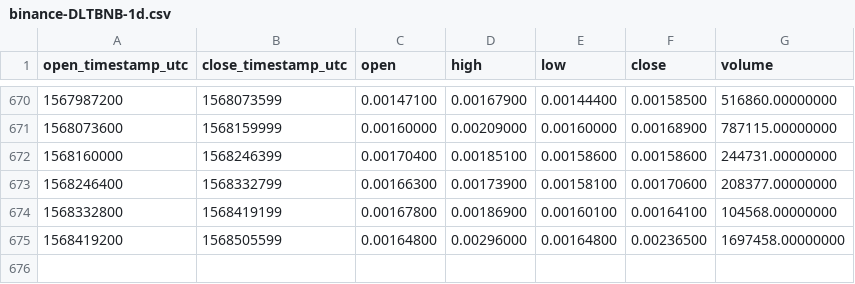
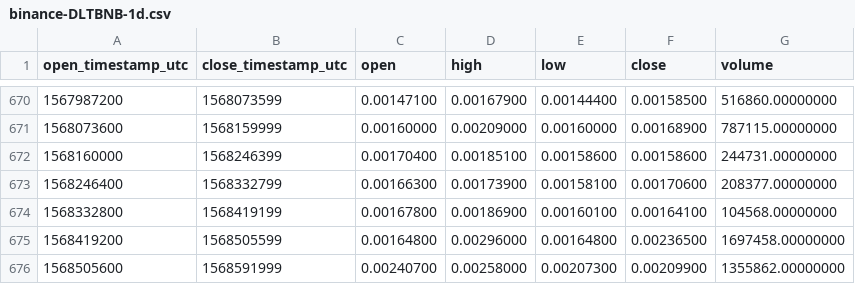
Before and after one commit to cryptobigbro/binance-DLTBNB, a CSV file: binance-DLTBNB-1d.csv, drawn as a sheet; only a part is shown, gaps mark what is left out; the diff names each change by its address in the sheet, - before the commit and + after, or states it on an @@ line.

Commit message:
Update OHLCV data.

```diff
--- a/binance-DLTBNB-1d.csv
+++ b/binance-DLTBNB-1d.csv
+row 676: 1568505600 | 1568591999 | 0.00240700 | 0.00258000 | 0.00207300 | 0.00209900 | 1355862.00000000
```
Also changed, not shown: 1 other file.
